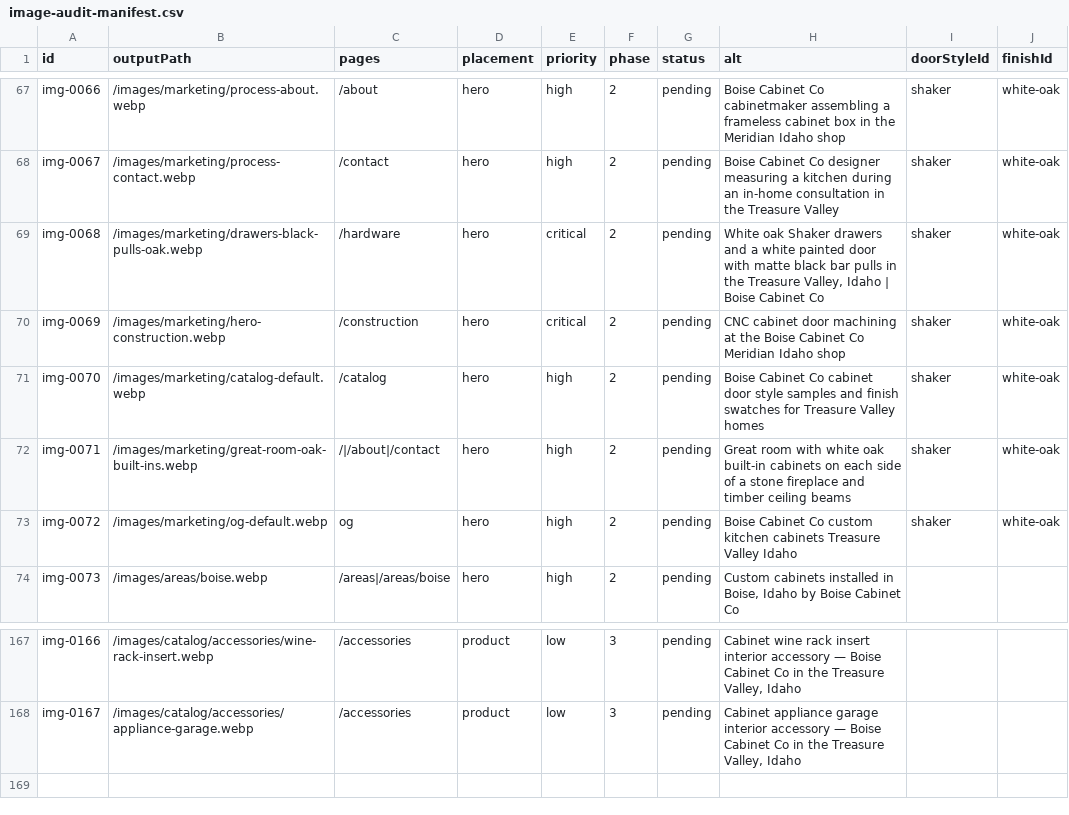
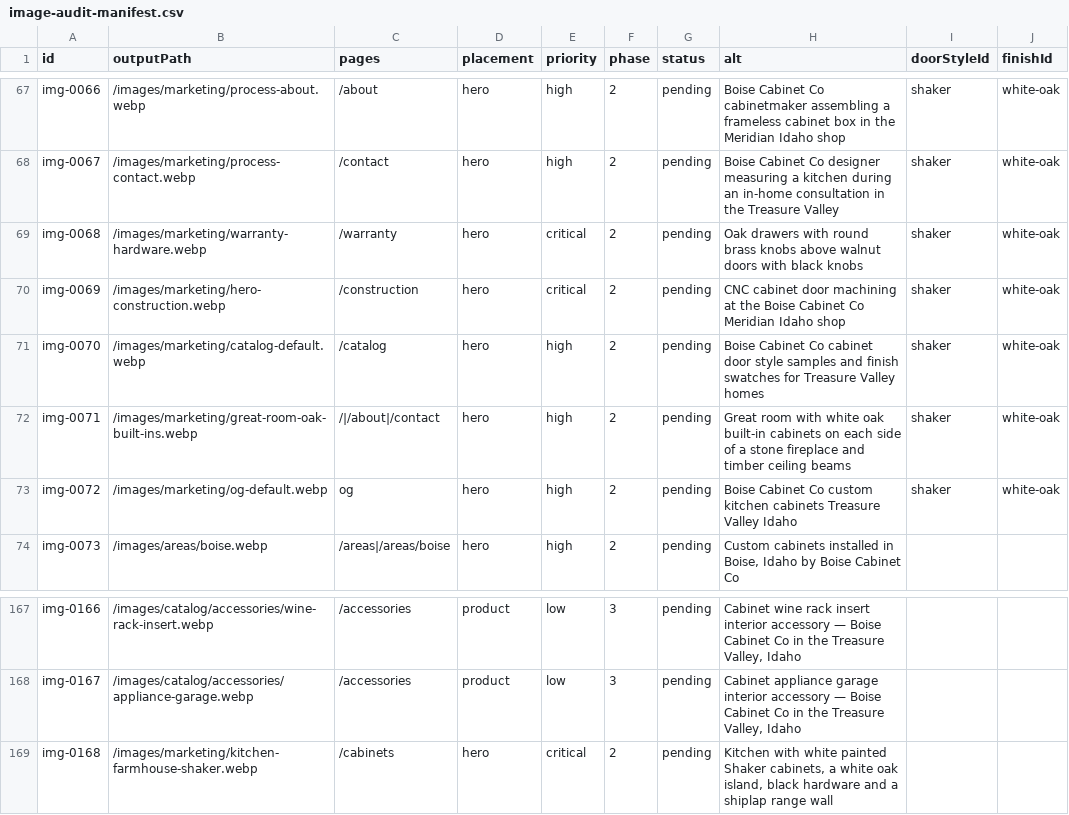
Before and after one commit to webiq1206/Boise-Cabinet-Co, a CSV file: docs/image-audit-manifest.csv, drawn as a sheet; only a part is shown, gaps mark what is left out.

```diff
--- a/docs/image-audit-manifest.csv
+++ b/docs/image-audit-manifest.csv
@@ -68,3 +68,3 @@ img-0066,/images/marketing/process-about.webp,/about,hero,high,2,pending,"Boise
 img-0067,/images/marketing/process-contact.webp,/contact,hero,high,2,pending,"Boise Cabinet Co designer measuring a kitchen during an in-home consultation in the Treasure Valley",shaker,white-oak
-img-0068,/images/marketing/drawers-black-pulls-oak.webp,/hardware,hero,critical,2,pending,"White oak Shaker drawers and a white painted door with matte black bar pulls in the Treasure Valley, Idaho | Boise Cabinet Co",shaker,white-oak
+img-0068,/images/marketing/warranty-hardware.webp,/warranty,hero,critical,2,pending,"Oak drawers with round brass knobs above walnut doors with black knobs",shaker,white-oak
 img-0069,/images/marketing/hero-construction.webp,/construction,hero,critical,2,pending,"CNC cabinet door machining at the Boise Cabinet Co Meridian Idaho shop",shaker,white-oak
@@ -168 +168,2 @@ img-0166,/images/catalog/accessories/wine-rack-insert.webp,/accessories,product,
 img-0167,/images/catalog/accessories/appliance-garage.webp,/accessories,product,low,3,pending,"Cabinet appliance garage interior accessory — Boise Cabinet Co in the Treasure Valley, Idaho",,
+img-0168,/images/marketing/kitchen-farmhouse-shaker.webp,/cabinets,hero,critical,2,pending,"Kitchen with white painted Shaker cabinets, a white oak island, black hardware and a shiplap range wall",,
```
Also changed, not shown: 17 other files.
